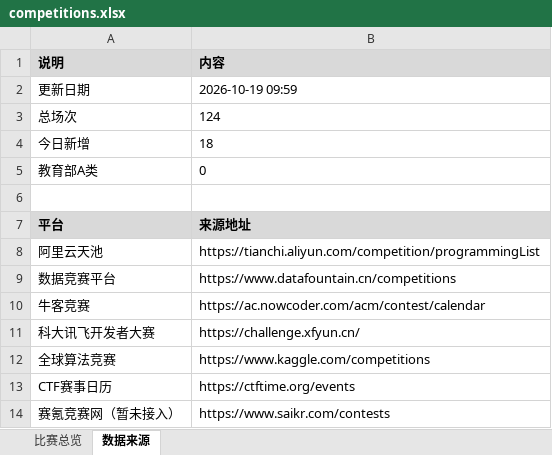
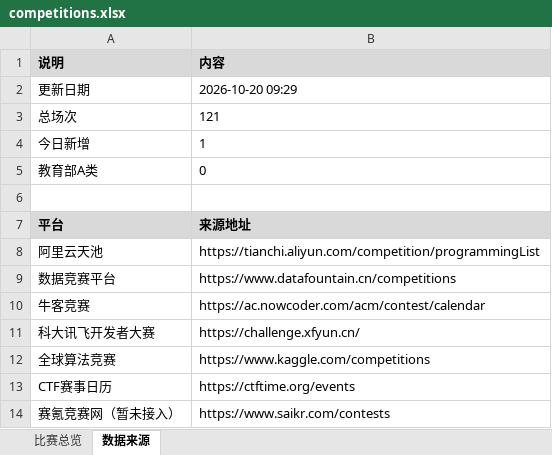
Before and after one commit to ArchaicRam/competition-radar, an Excel workbook: data/competitions.xlsx, sheet 数据来源, drawn as a sheet; values as stored, in another font and other column widths than the file's, no borders; the diff names each change by its address in the sheet, - before the commit and + after, or states it on an @@ line.

```diff
--- a/data/competitions.xlsx (sheet 数据来源)
+++ b/data/competitions.xlsx (sheet 数据来源)
-B2 (内容): 2026-10-19 09:59
+B2 (内容): 2026-10-20 09:29
-B3 (内容): 124
+B3 (内容): 121
-B4 (内容): 18
+B4 (内容): 1
```
Also changed, not shown: sheet 比赛总览, 2 other files.
